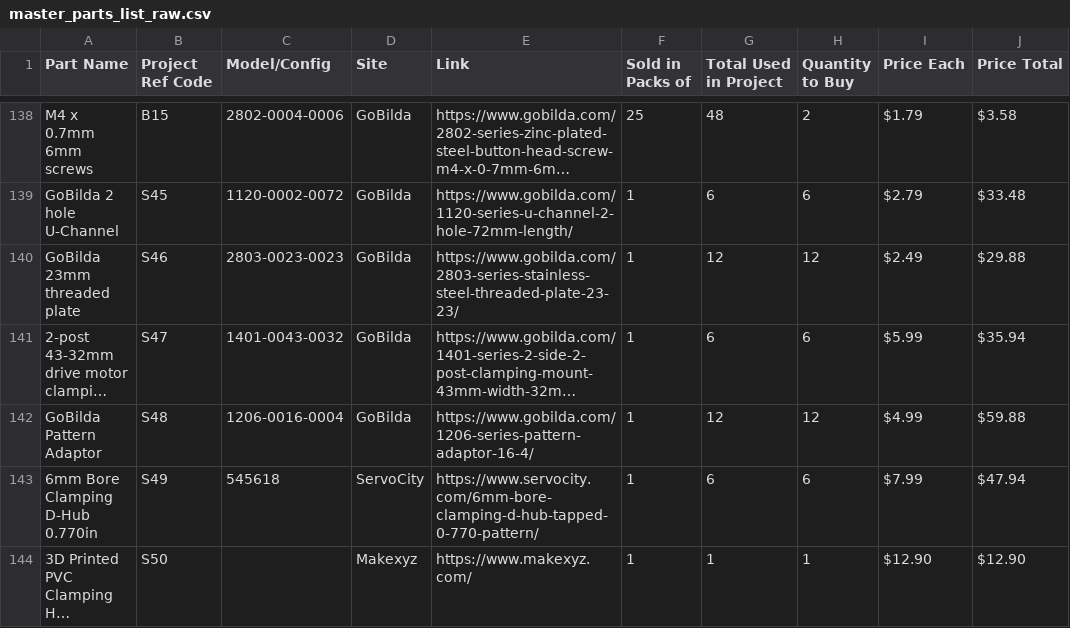
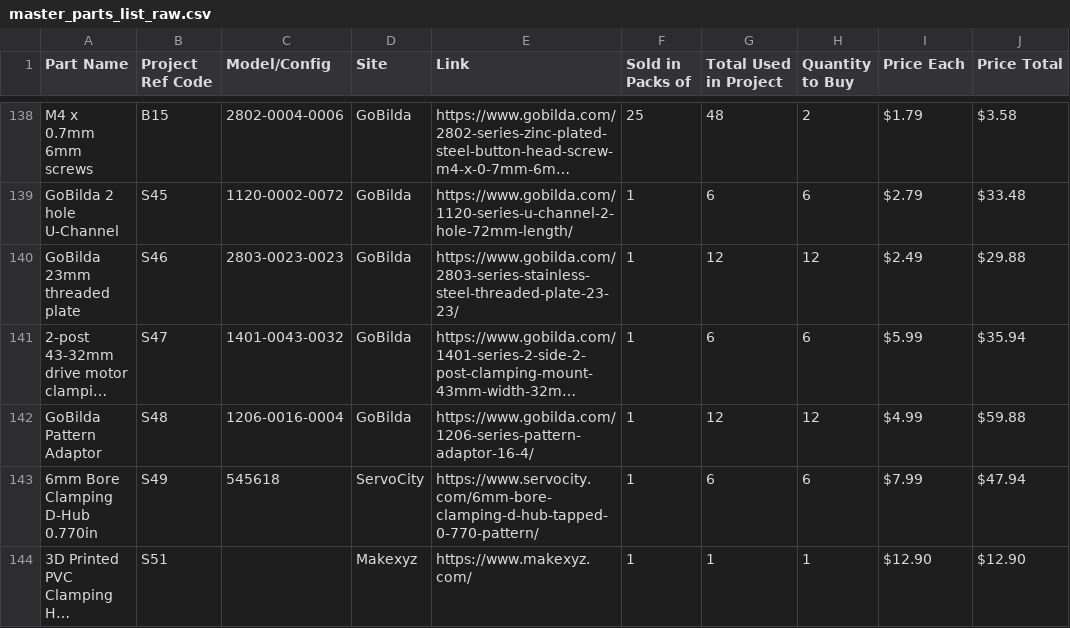
Before and after one commit to nasa-jpl/open-source-rover, a CSV file: parts_list/master_parts_list_raw.csv, drawn as a sheet; only a part is shown, gaps mark what is left out; long unchanged cells end in …; the diff names each change by its address in the sheet, - before the commit and + after, or states it on an @@ line.

Commit message:
Changed part refencres for bottom hub to S51 to avoid conflict with plate

```diff
--- a/parts_list/master_parts_list_raw.csv
+++ b/parts_list/master_parts_list_raw.csv
-B144 (Project Ref Code): S50
+B144 (Project Ref Code): S51
```
